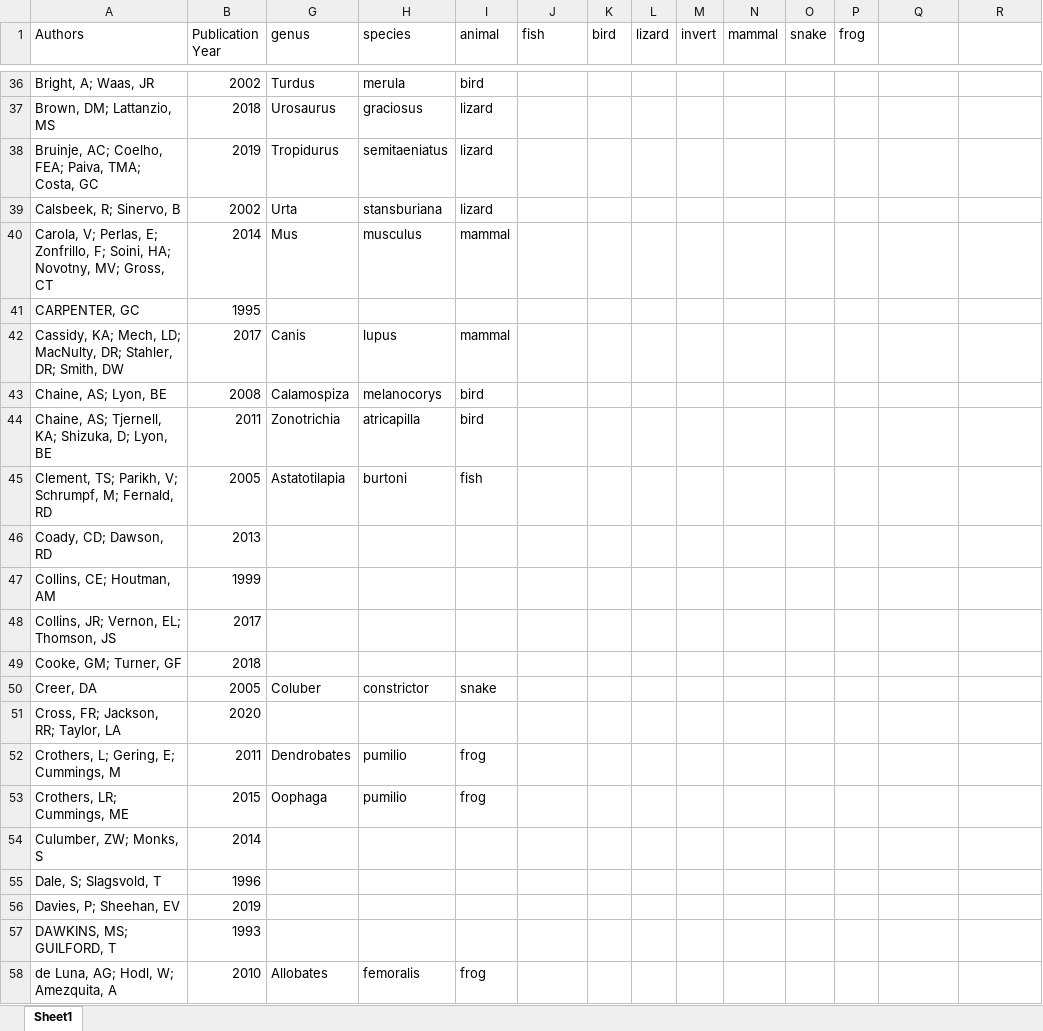
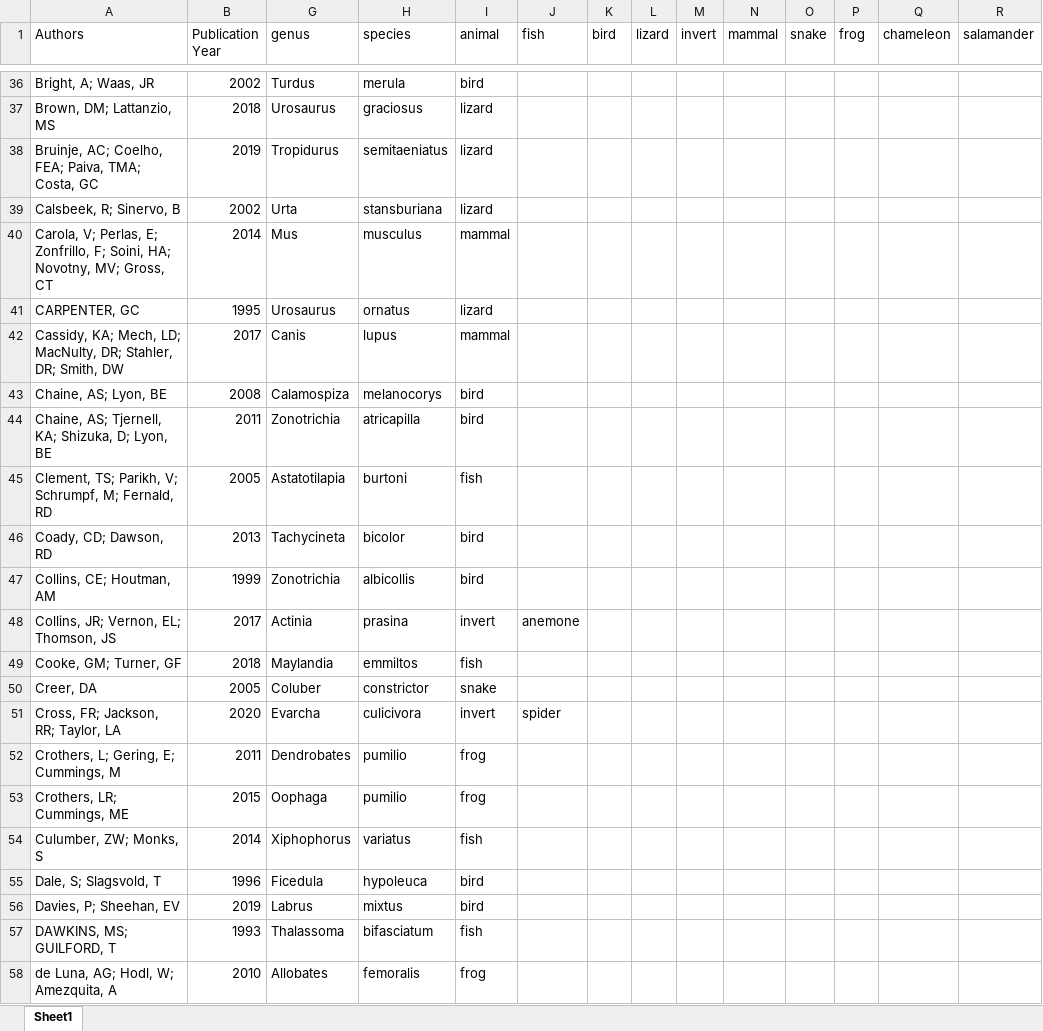
Before and after one commit to sruckman/meta-analysis, an Excel workbook: Excel Sheets/papers with species.xlsx, sheet Sheet1, drawn as a sheet; only a part is shown, gaps mark what is left out; values as stored, in another font and other column widths than the file's, no borders; the diff covers the shown part only; the diff names each change by its address in the sheet, - before the commit and + after, or states it on an @@ line.

Commit message:
Update papers with species.xlsx

```diff
--- a/Excel Sheets/papers with species.xlsx (sheet Sheet1)
+++ b/Excel Sheets/papers with species.xlsx (sheet Sheet1)
-Q1: (empty)
+Q1: chameleon
-R1: (empty)
+R1: salamander
-G41 (genus): (empty)
+G41 (genus): Urosaurus
-H41 (species): (empty)
+H41 (species): ornatus
-I41 (animal): (empty)
+I41 (animal): lizard
-G46 (genus): (empty)
+G46 (genus): Tachycineta
-H46 (species): (empty)
+H46 (species): bicolor
-I46:I47 (animal): (empty)
+I46:I47 (animal): bird
-G47 (genus): (empty)
+G47 (genus): Zonotrichia
-H47 (species): (empty)
+H47 (species): albicollis
-G48 (genus): (empty)
+G48 (genus): Actinia
-H48 (species): (empty)
+H48 (species): prasina
-I48 (animal): (empty)
+I48 (animal): invert
-J48 (fish): (empty)
+J48 (fish): anemone
-G49 (genus): (empty)
+G49 (genus): Maylandia
-H49 (species): (empty)
+H49 (species): emmiltos
-I49 (animal): (empty)
+I49 (animal): fish
-G51 (genus): (empty)
+G51 (genus): Evarcha
-H51 (species): (empty)
+H51 (species): culicivora
-I51 (animal): (empty)
+I51 (animal): invert
-J51 (fish): (empty)
+J51 (fish): spider
-G54 (genus): (empty)
+G54 (genus): Xiphophorus
-H54 (species): (empty)
+H54 (species): variatus
-I54 (animal): (empty)
+I54 (animal): fish
-G55 (genus): (empty)
+G55 (genus): Ficedula
-H55 (species): (empty)
+H55 (species): hypoleuca
-I55:I56 (animal): (empty)
+I55:I56 (animal): bird
-G56 (genus): (empty)
+G56 (genus): Labrus
-H56 (species): (empty)
+H56 (species): mixtus
-G57 (genus): (empty)
+G57 (genus): Thalassoma
-H57 (species): (empty)
+H57 (species): bifasciatum
-I57 (animal): (empty)
+I57 (animal): fish
```
Also changed, not shown: 318 edited cells elsewhere in this sheet.
